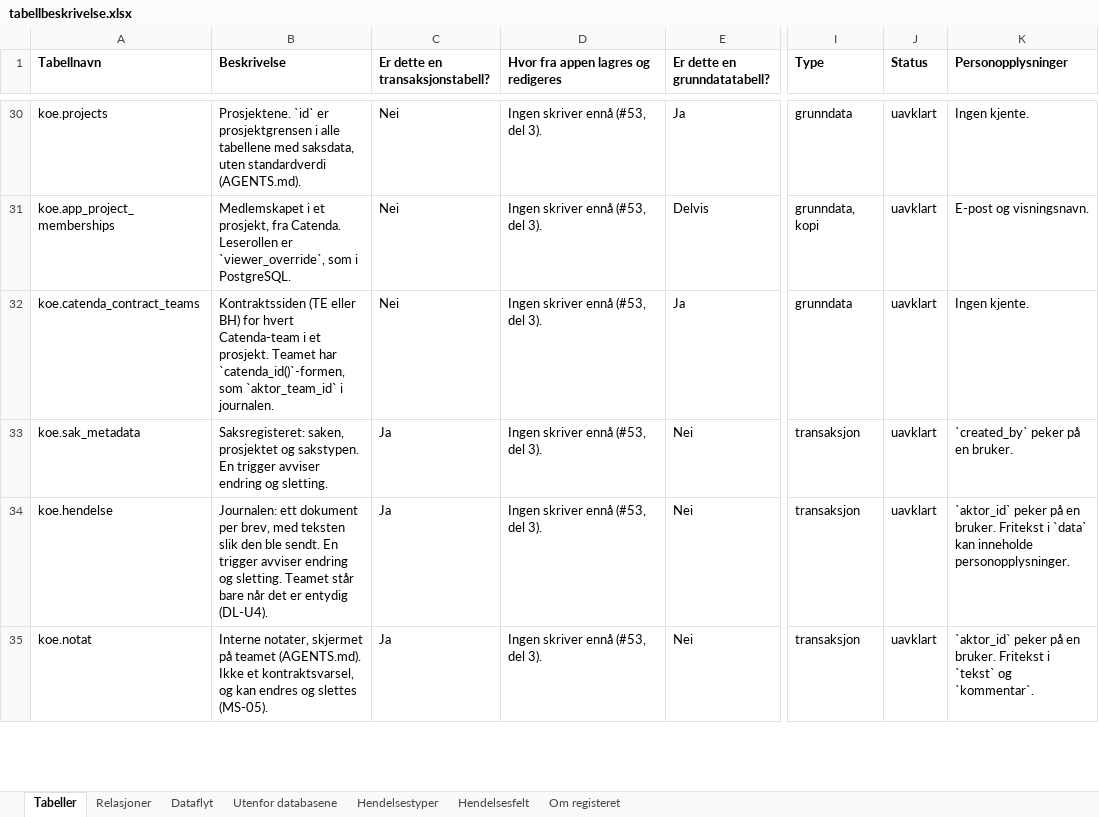
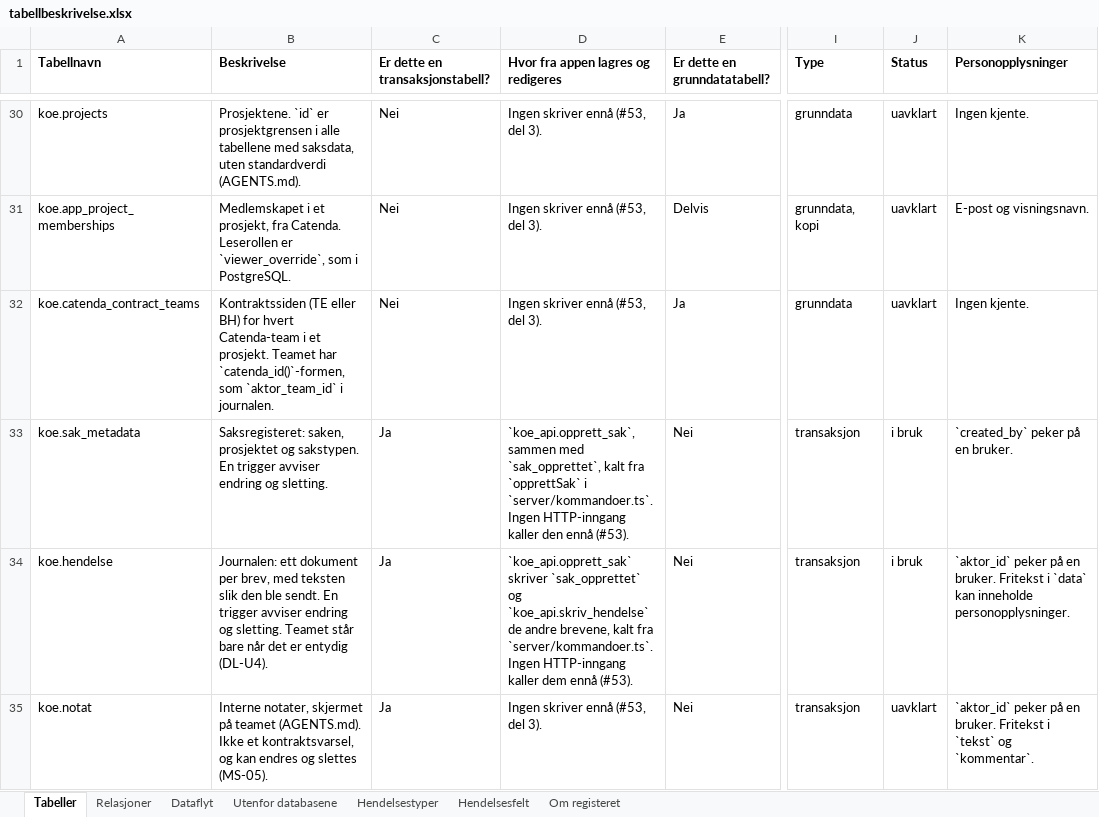
Before and after one commit to khjohns/endringsmeldinger, an Excel workbook: docs/datamodell/tabellbeskrivelse.xlsx, sheet Tabeller, drawn as a sheet; only a part is shown, gaps mark what is left out; values as stored, in another font and other column widths than the file's, no borders; the diff covers the shown part only; the diff names each change by its address in the sheet, - before the commit and + after, or states it on an @@ line.

```diff
--- a/docs/datamodell/tabellbeskrivelse.xlsx (sheet Tabeller)
+++ b/docs/datamodell/tabellbeskrivelse.xlsx (sheet Tabeller)
-D33: Ingen skriver ennå (#53, del 3).
+D33: `koe_api.opprett_sak`, sammen med `sak_opprettet`, kalt fra `opprettSak` i `server/kommandoer.ts`. Ingen HTTP-inngang kaller den ennå (#53).
-J33:J34 (Status): uavklart
+J33:J34 (Status): i bruk
-D34: Ingen skriver ennå (#53, del 3).
+D34: `koe_api.opprett_sak` skriver `sak_opprettet` og `koe_api.skriv_hendelse` de andre brevene, kalt fra `server/kommandoer.ts`. Ingen HTTP-inngang kaller dem ennå (#53).
```
Also changed, not shown: 1 added row and 2 edited cells elsewhere in this sheet, 9 other files.
